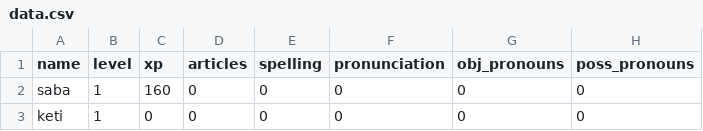
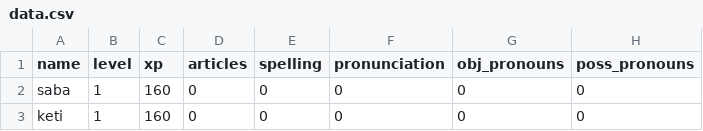
Before and after one commit to Makrine/English, a CSV file: Data/data.csv, drawn as a sheet; only a part is shown; the diff names each change by its address in the sheet, - before the commit and + after, or states it on an @@ line.

Commit message:
Update data.csv

```diff
--- a/Data/data.csv
+++ b/Data/data.csv
-C3 (xp): 0
+C3 (xp): 160
```
